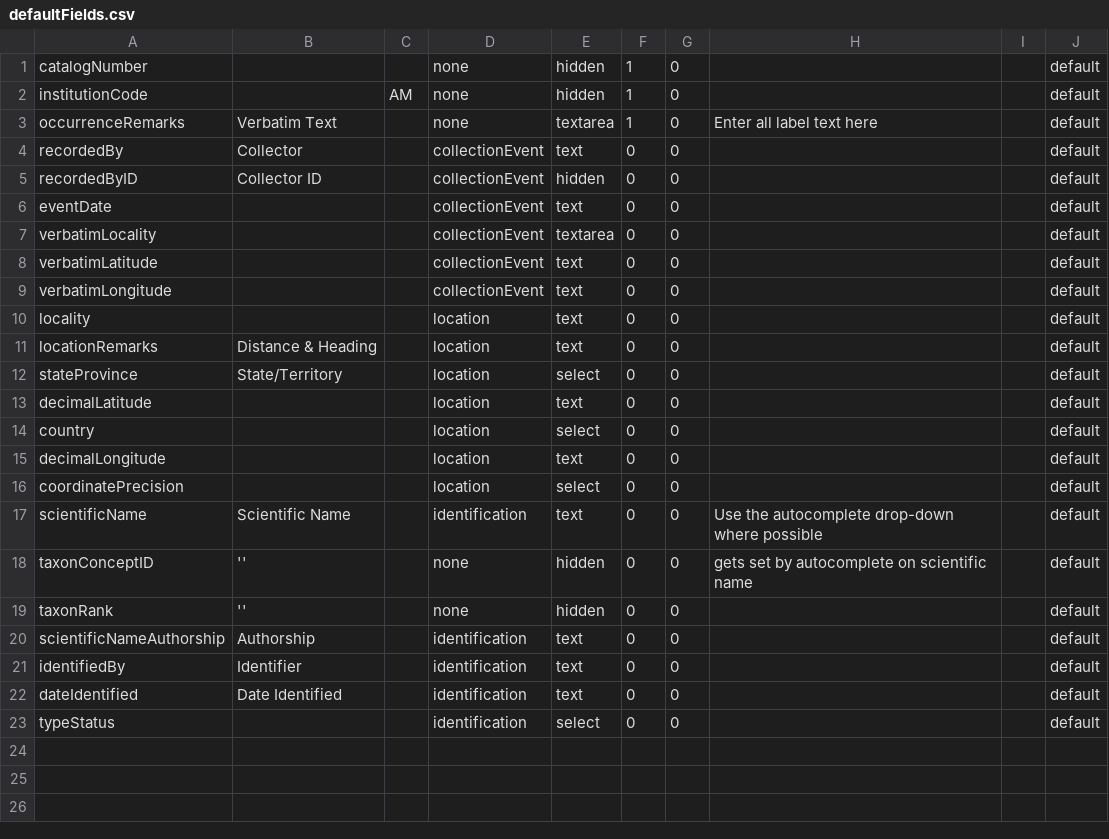
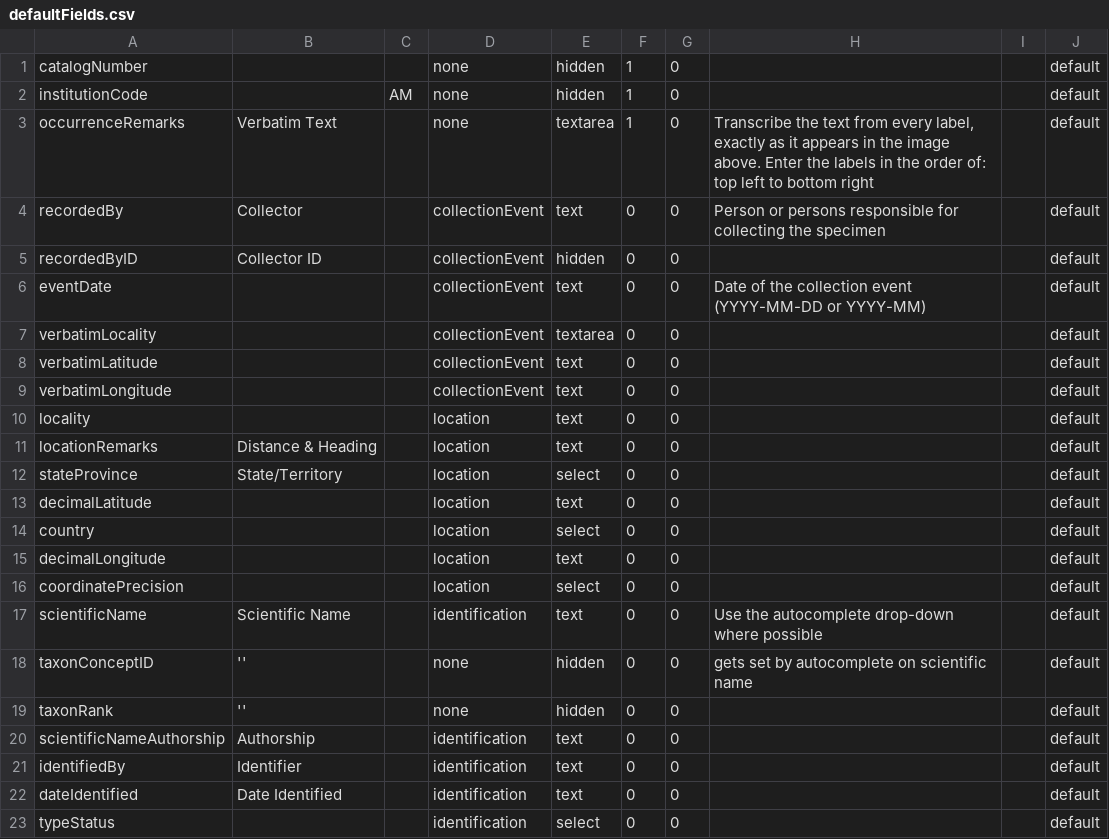
Before and after one commit to AtlasOfLivingAustralia/volunteer-portal, a CSV file: volunteer-portal/grails-app/conf/resources/defaultFields.csv, drawn as a sheet; the diff names each change by its address in the sheet, - before the commit and + after, or states it on an @@ line.

Commit message:
Added context sensitive help and fixed bug in bootstrap code.
git-svn-id: http://ala-volunteer.googlecode.com/svn/trunk@113 0b7a649d-3ec8-f03e-b044-56c4ea68b8d3

```diff
--- a/volunteer-portal/grails-app/conf/resources/defaultFields.csv
+++ b/volunteer-portal/grails-app/conf/resources/defaultFields.csv
-H3: Enter all label text here
+H3: Transcribe the text from every label, exactly as it appears in the image above. Enter the labels in the order of: top left to bottom right
-H4: (empty)
+H4: Person or persons responsible for collecting the specimen
-H6: (empty)
+H6: Date of the collection event (YYYY-MM-DD or YYYY-MM)
```
Also changed, not shown: 6 other files.
